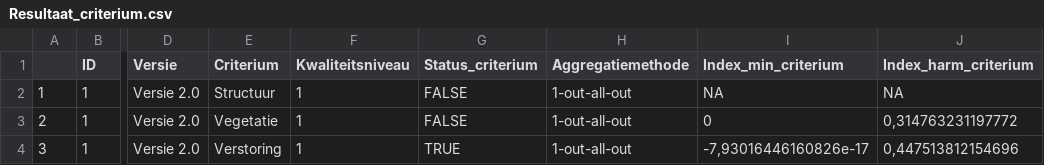
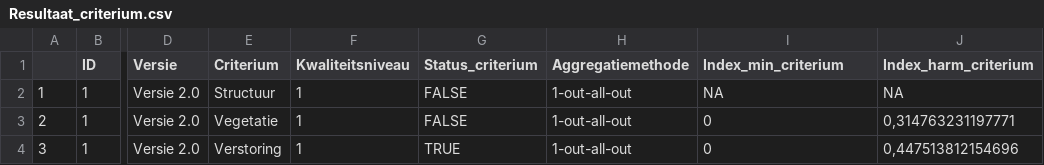
Before and after one commit to inbo/LSVI, a CSV file: inst/vbdata/Resultaat_test_bosv2/Resultaat_criterium.csv, drawn as a sheet; only a part is shown, gaps mark what is left out; the diff names each change by its address in the sheet, - before the commit and + after, or states it on an @@ line.

```diff
--- a/inst/vbdata/Resultaat_test_bosv2/Resultaat_criterium.csv
+++ b/inst/vbdata/Resultaat_test_bosv2/Resultaat_criterium.csv
-J3 (Index_harm_criterium): 0,314763231197772
+J3 (Index_harm_criterium): 0,314763231197771
-I4 (Index_min_criterium): -7,93016446160826e-17
+I4 (Index_min_criterium): 0
```
Also changed, not shown: inst/vbdata/Resultaat_test_bosv2/Resultaat_detail.csv, inst/vbdata/Resultaat_test_bosv2/Resultaat_indicator.csv, 2 other files.
